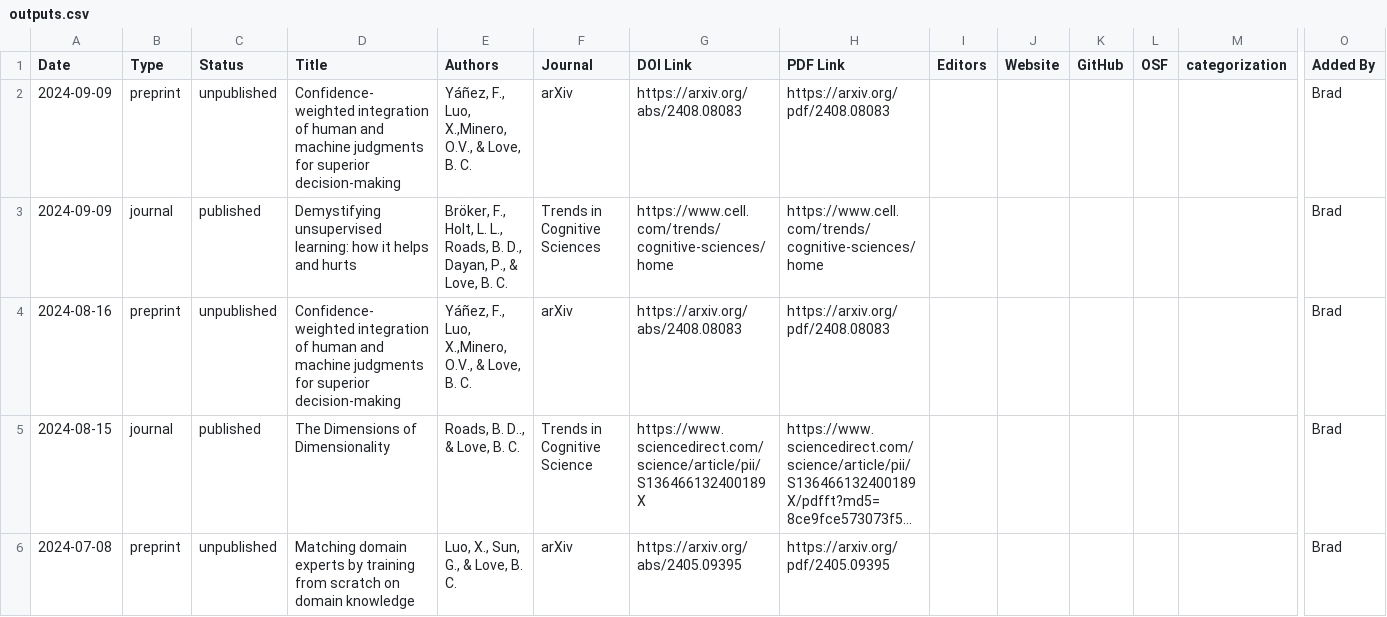
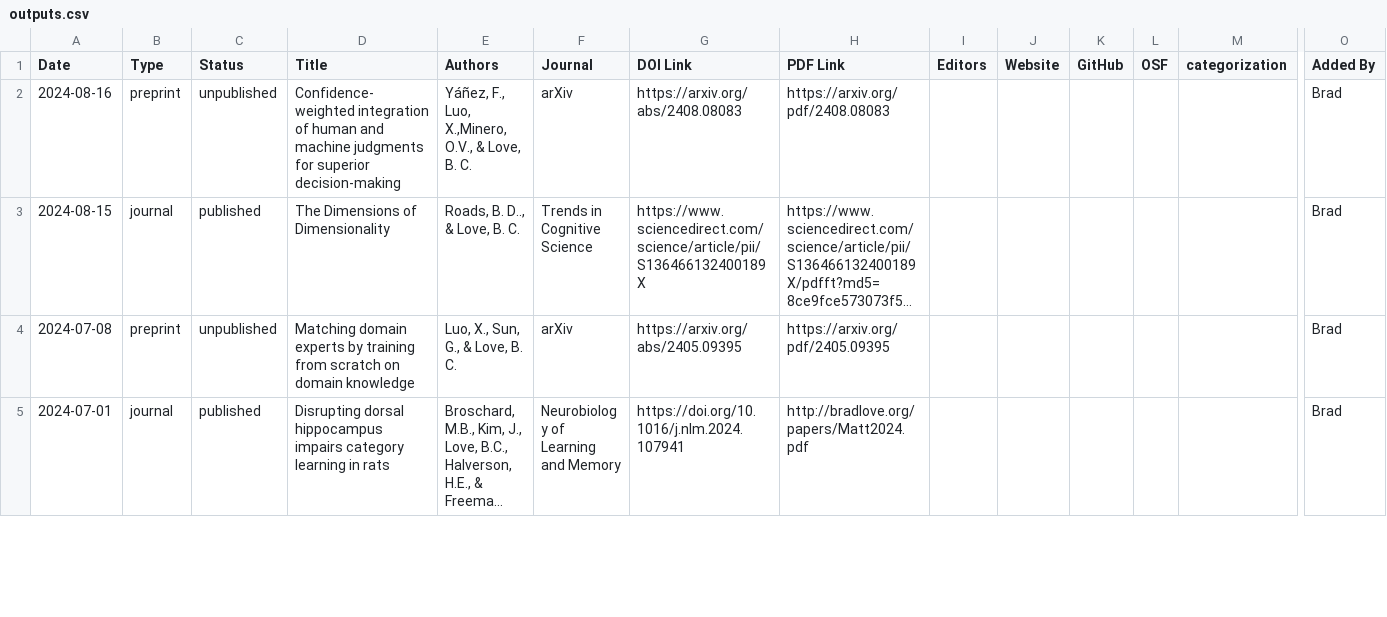
Before and after one commit to lovebc/lovebc.github.io, a CSV file: _data/outputs.csv, drawn as a sheet; only a part is shown, gaps mark what is left out; the shorter side is filled out with more unchanged rows; long unchanged cells end in …; rows hold the shown columns only; the diff names each change by its address in the sheet, - before the commit and + after, or states it on an @@ line.

Commit message:
Update outputs.csv

```diff
--- a/_data/outputs.csv
+++ b/_data/outputs.csv
-row 2: 2024-09-09 | preprint | unpublished | Confidence-weighted integration of human and machine judgments for superior decision-making | Yáñez, F., Luo, X.,Minero, O.V., & Love, B. C. | arXiv | https://arxiv.org/abs/2408.08083 | https://arxiv.org/pdf/2408.08083 |  |  |  |  |  | Brad
-row 3: 2024-09-09 | journal | published | Demystifying unsupervised learning: how it helps and hurts | Bröker, F., Holt, L. L., Roads, B. D., Dayan, P., & Love, B. C. | Trends in Cognitive Sciences | https://www.cell.com/trends/cognitive-sciences/home | https://www.cell.com/trends/cognitive-sciences/home |  |  |  |  |  | Brad
```
